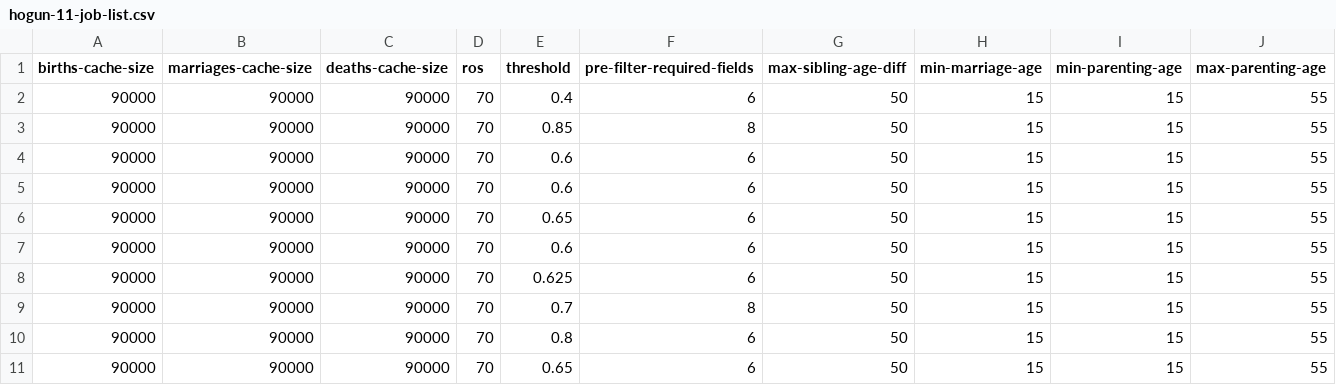
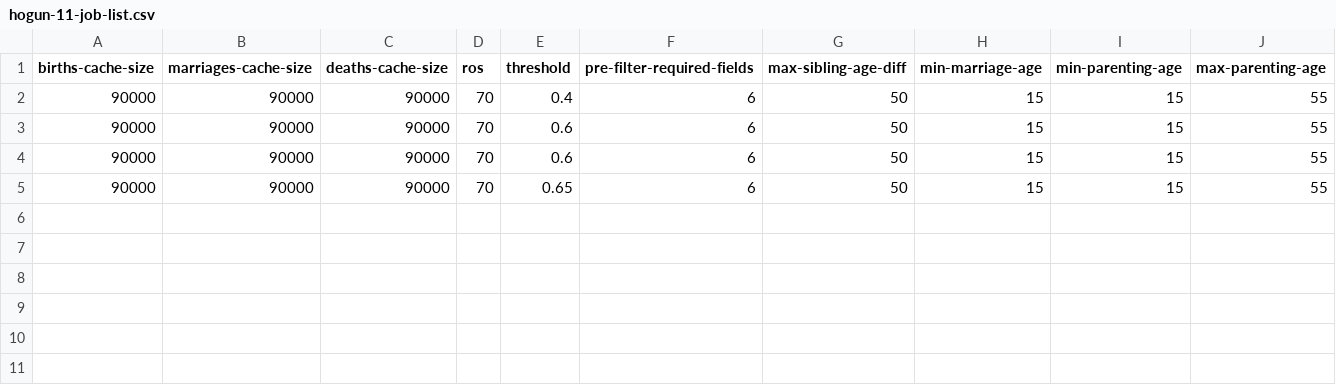
Before and after one commit to stacs-srg/population-linkage, a CSV file: cluster-runs/jobQ/split/hogun-11-job-list.csv, drawn as a sheet; only a part is shown; removed rows and columns are numbered as before the commit, all else as after; rows hold the shown columns only; the diff names each change by its address in the sheet, - before the commit and + after, or states it on an @@ line.

Commit message:
Results from hogun-11

```diff
--- a/cluster-runs/jobQ/split/hogun-11-job-list.csv
+++ b/cluster-runs/jobQ/split/hogun-11-job-list.csv
-row 3: 90000 | 90000 | 90000 | 70 | 0.85 | 8 | 50 | 15 | 15 | 55
-row 4: 90000 | 90000 | 90000 | 70 | 0.6 | 6 | 50 | 15 | 15 | 55
@@ row 7 moved to row 4: 90000 @@
-row 8: 90000 | 90000 | 90000 | 70 | 0.625 | 6 | 50 | 15 | 15 | 55
-row 9: 90000 | 90000 | 90000 | 70 | 0.7 | 8 | 50 | 15 | 15 | 55
-row 10: 90000 | 90000 | 90000 | 70 | 0.8 | 6 | 50 | 15 | 15 | 55
-row 11: 90000 | 90000 | 90000 | 70 | 0.65 | 6 | 50 | 15 | 15 | 55
```
Also changed, not shown: 1 other file.
